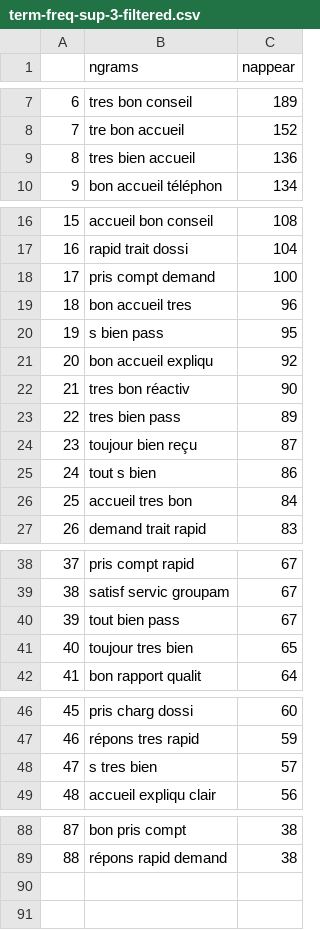
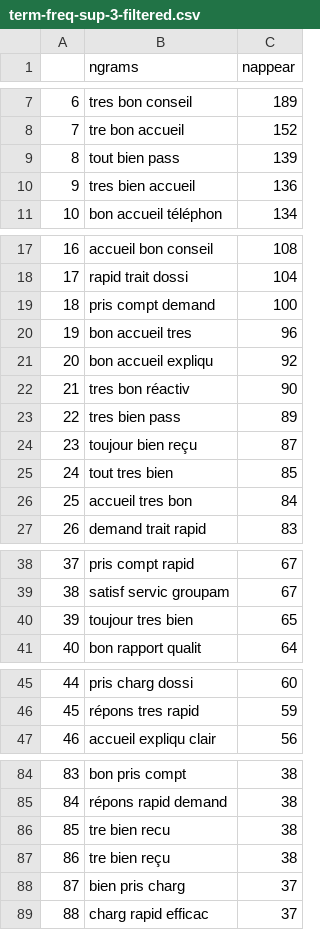
Before and after one commit to jmarnat/DMBD, a CSV file: results/csv/term-freq-sup-3-filtered.csv, drawn as a sheet; only a part is shown, gaps mark what is left out; removed rows and columns are numbered as before the commit, all else as after; the diff covers the shown part only; the diff names each change by its address in the sheet, - before the commit and + after, or states it on an @@ line.

```diff
--- a/results/csv/term-freq-sup-3-filtered.csv
+++ b/results/csv/term-freq-sup-3-filtered.csv
+row 9: 8 | tout bien pass | 139
@@ column A renumbered between rows 10 and 85 @@
-row 20: 19 | s bien pass | 95
-row 25: 24 | tout s bien | 86
+row 25: 24 | tout tres bien | 85
-row 40: 39 | tout bien pass | 67
-row 48: 47 | s tres bien | 57
+row 86: 85 | tre bien recu | 38
+row 87: 86 | tre bien reçu | 38
+row 88: 87 | bien pris charg | 37
+row 89: 88 | charg rapid efficac | 37
```
Also changed, not shown: 2 removed rows and 1 edited cell elsewhere in this file, results/csv/term-freq-inf-4-filtered.csv, results/csv/term-freq-sup-3.csv, 27 other files.
